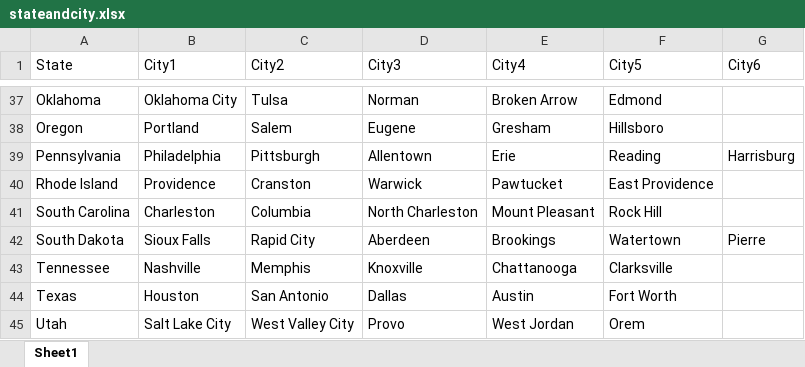
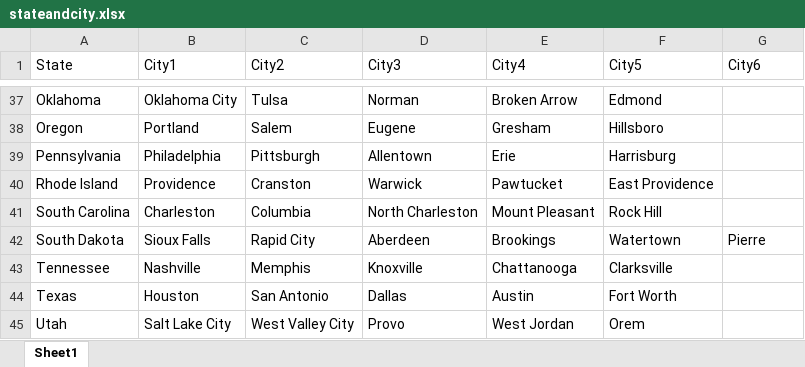
Before and after one commit to shihnong/ist718, an Excel workbook: data/stateandcity.xlsx, sheet Sheet1, drawn as a sheet; only a part is shown, gaps mark what is left out; values as stored, in another font and other column widths than the file's, no borders; the diff names each change by its address in the sheet, - before the commit and + after, or states it on an @@ line.

Commit message:
Removed reading from Pennsylvania.

```diff
--- a/data/stateandcity.xlsx (sheet Sheet1)
+++ b/data/stateandcity.xlsx (sheet Sheet1)
-F39 (City5): Reading
+F39 (City5): Harrisburg
-G39 (City6): Harrisburg
+G39 (City6): (empty)
```
